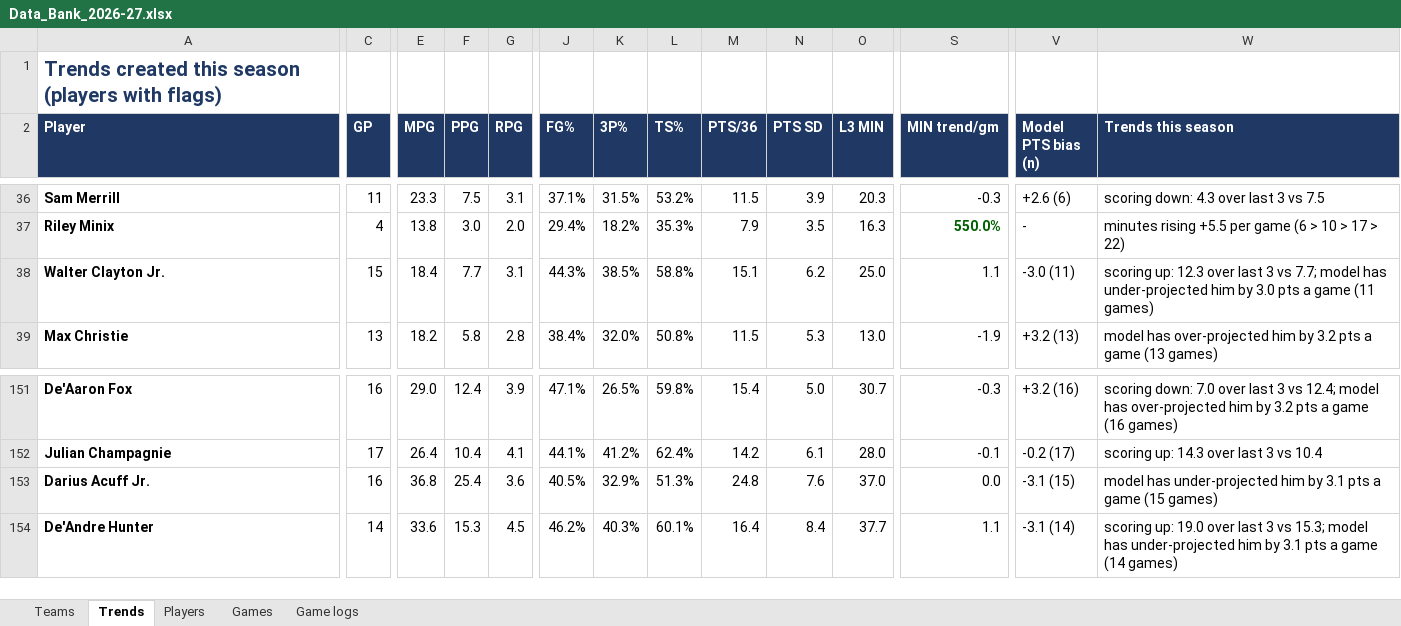
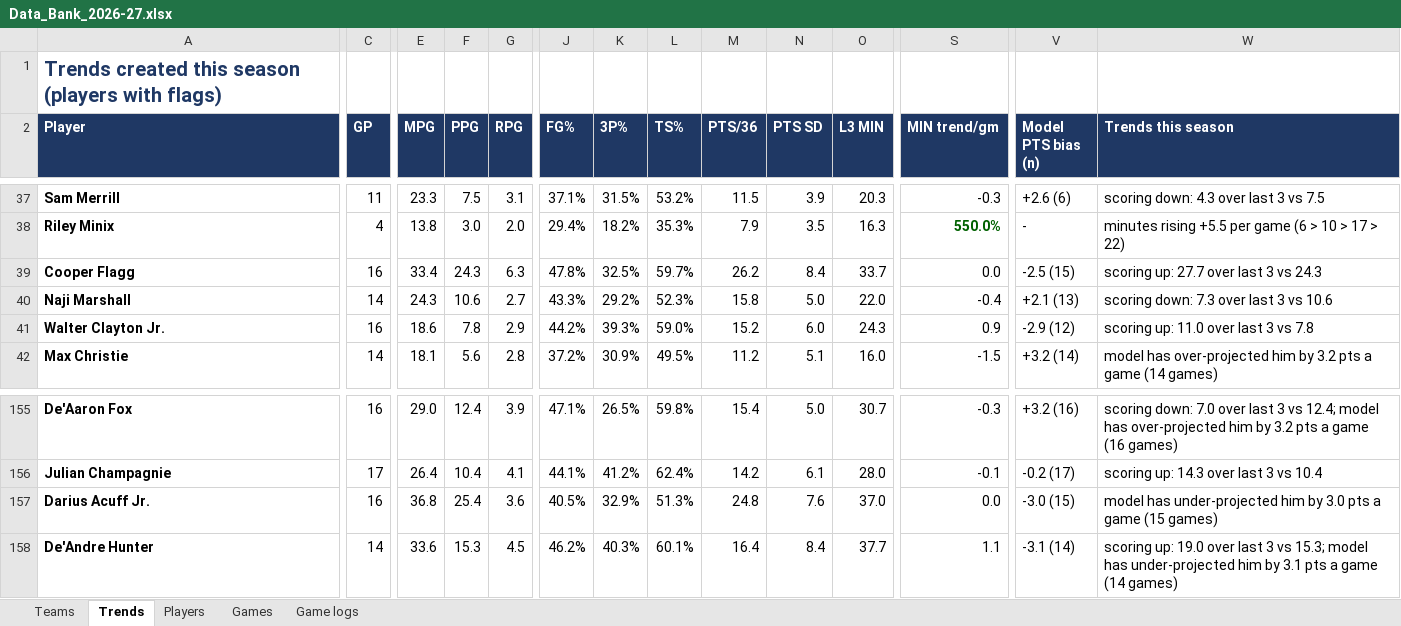
Before and after one commit to HeyShawtty/nba-quant-desk, an Excel workbook: reports/Data_Bank_2026-27.xlsx, sheet Trends, drawn as a sheet; only a part is shown, gaps mark what is left out; values as stored, in another font and other column widths than the file's, no borders; addresses are those after the commit; rows hold the shown columns only; the diff covers the shown part only; the diff names each change by its address in the sheet, - before the commit and + after, or states it on an @@ line.

```diff
--- a/reports/Data_Bank_2026-27.xlsx (sheet Trends)
+++ b/reports/Data_Bank_2026-27.xlsx (sheet Trends)
+row 39: Cooper Flagg | 16 | 33.4 | 24.3 | 6.3 | 47.8% | 32.5% | 59.7% | 26.2 | 8.4 | 33.7 | 0.0 | -2.5 (15) | scoring up: 27.7 over last 3 vs 24.3
+row 40: Naji Marshall | 14 | 24.3 | 10.6 | 2.7 | 43.3% | 29.2% | 52.3% | 15.8 | 5.0 | 22.0 | -0.4 | +2.1 (13) | scoring down: 7.3 over last 3 vs 10.6
-C41 (GP): 15
+C41 (GP): 16
-E41 (MPG): 18.4
+E41 (MPG): 18.6
-F41 (PPG): 7.7
+F41 (PPG): 7.8
-G41 (RPG): 3.1
+G41 (RPG): 2.9
-J41 (FG%): 44.3%
+J41 (FG%): 44.2%
-K41 (3P%): 38.5%
+K41 (3P%): 39.3%
-L41 (TS%): 58.8%
+L41 (TS%): 59.0%
-M41 (PTS/36): 15.1
+M41 (PTS/36): 15.2
-N41 (PTS SD): 6.2
+N41 (PTS SD): 6.0
-O41 (L3 MIN): 25.0
+O41 (L3 MIN): 24.3
-S41 (MIN trend/gm): 1.1
+S41 (MIN trend/gm): 0.9
-V41 (Model PTS bias (n)): -3.0 (11)
+V41 (Model PTS bias (n)): -2.9 (12)
-W41 (Trends this season): scoring up: 12.3 over last 3 vs 7.7; model has under-projected him by 3.0 pts a game (11 games)
+W41 (Trends this season): scoring up: 11.0 over last 3 vs 7.8
-C42 (GP): 13
+C42 (GP): 14
-E42 (MPG): 18.2
+E42 (MPG): 18.1
-F42 (PPG): 5.8
+F42 (PPG): 5.6
-J42 (FG%): 38.4%
+J42 (FG%): 37.2%
-K42 (3P%): 32.0%
+K42 (3P%): 30.9%
-L42 (TS%): 50.8%
+L42 (TS%): 49.5%
-M42 (PTS/36): 11.5
+M42 (PTS/36): 11.2
-N42 (PTS SD): 5.3
+N42 (PTS SD): 5.1
-O42 (L3 MIN): 13.0
+O42 (L3 MIN): 16.0
-S42 (MIN trend/gm): -1.9
+S42 (MIN trend/gm): -1.5
-V42 (Model PTS bias (n)): +3.2 (13)
+V42 (Model PTS bias (n)): +3.2 (14)
-W42 (Trends this season): …a game (13 games)
+W42 (Trends this season): …a game (14 games)
-V157 (Model PTS bias (n)): -3.1 (15)
+V157 (Model PTS bias (n)): -3.0 (15)
-W157 (Trends this season): …him by 3.1 pts a…
+W157 (Trends this season): …him by 3.0 pts a…
```
Also changed, not shown: 23 added rows, 23 removed rows, 498 edited cells and cell formats elsewhere in this sheet, sheet Game logs, sheet Players, sheet Teams, sheet Games, 13 other files.
